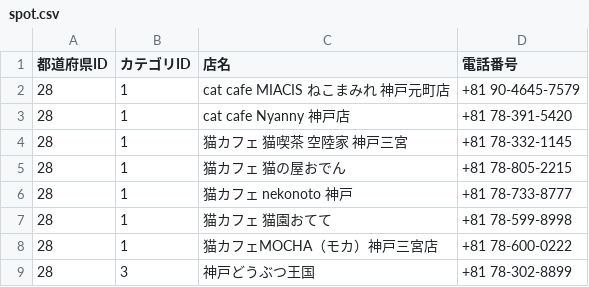
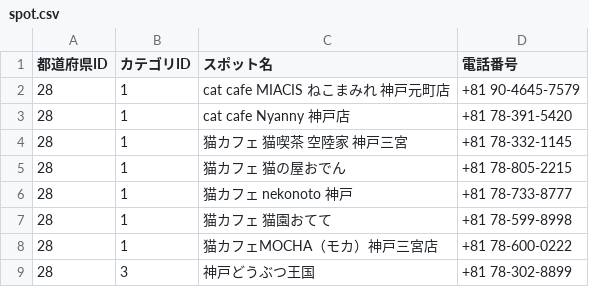
Before and after one commit to chapchon819/nekospot, a CSV file: lib/spot.csv, drawn as a sheet.

```diff
--- a/lib/spot.csv
+++ b/lib/spot.csv
@@ -1,2 +1,2 @@
-都道府県ID,カテゴリID,店名,電話番号
+都道府県ID,カテゴリID,スポット名,電話番号
 28,1,cat cafe MIACIS ねこまみれ 神戸元町店,+81 90-4645-7579
```
Also changed, not shown: lib/spot_from_adress.csv, 2 other files.
